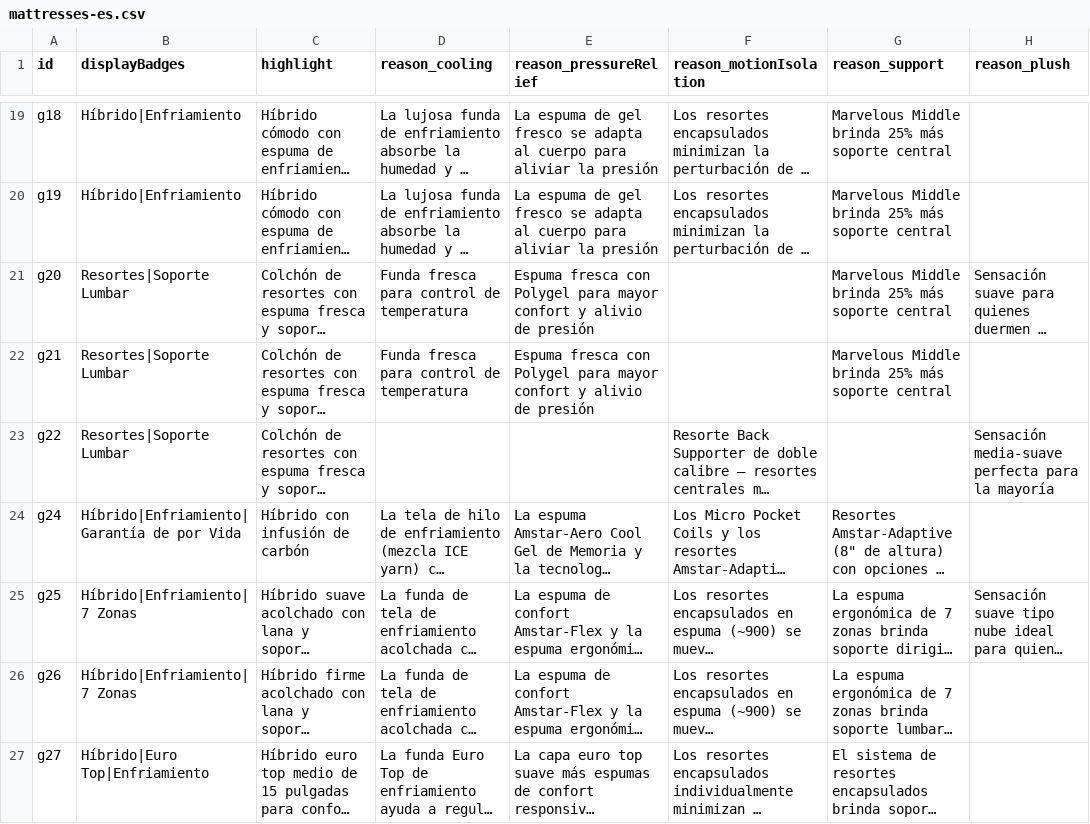
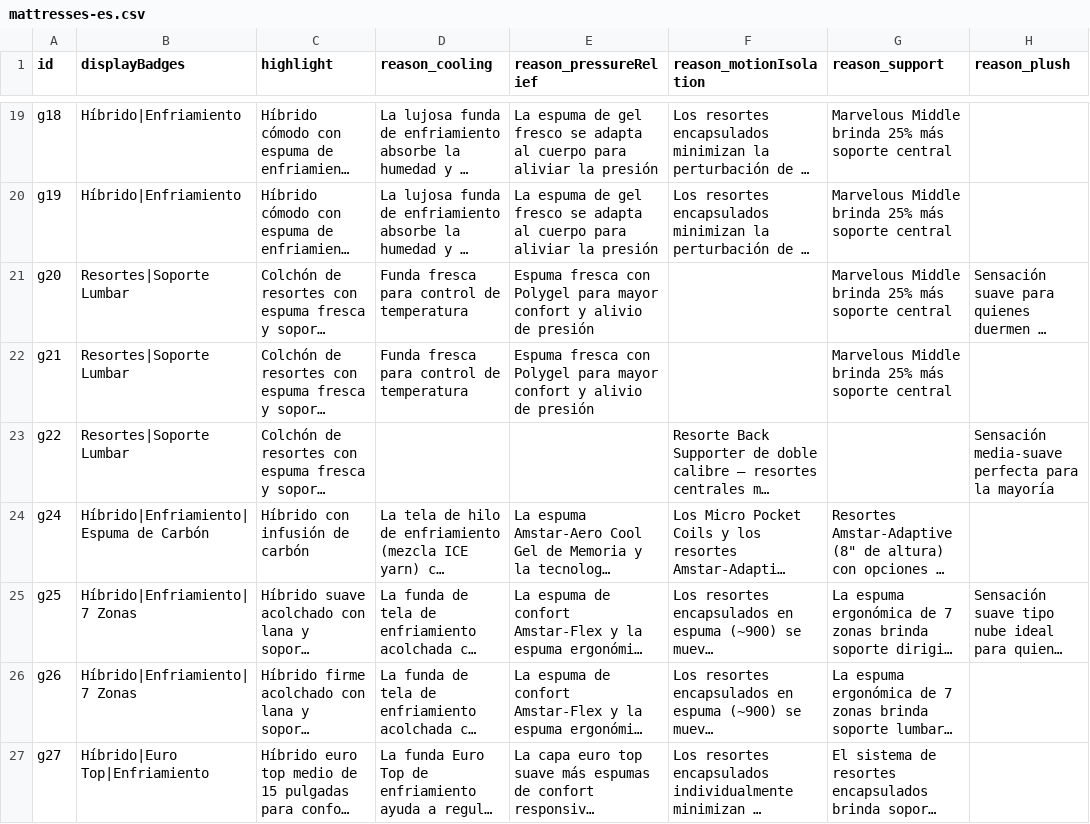
Before and after one commit to beford782/DreamFinder, a CSV file: data/mattresses-es.csv, drawn as a sheet; only a part is shown, gaps mark what is left out; long unchanged cells end in …; the diff names each change by its address in the sheet, - before the commit and + after, or states it on an @@ line.

```diff
--- a/data/mattresses-es.csv
+++ b/data/mattresses-es.csv
-B24 (displayBadges): Híbrido|Enfriamiento|Garantía de por Vida
+B24 (displayBadges): Híbrido|Enfriamiento|Espuma de Carbón
```
Also changed, not shown: 1 other file.
